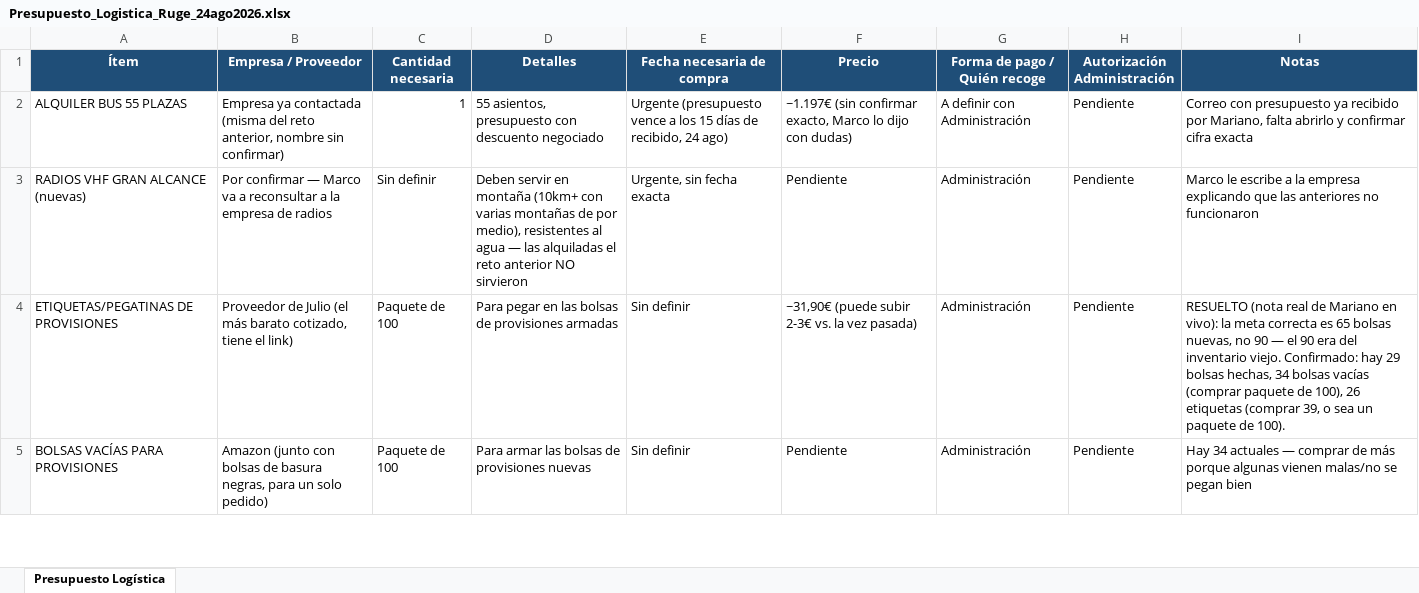
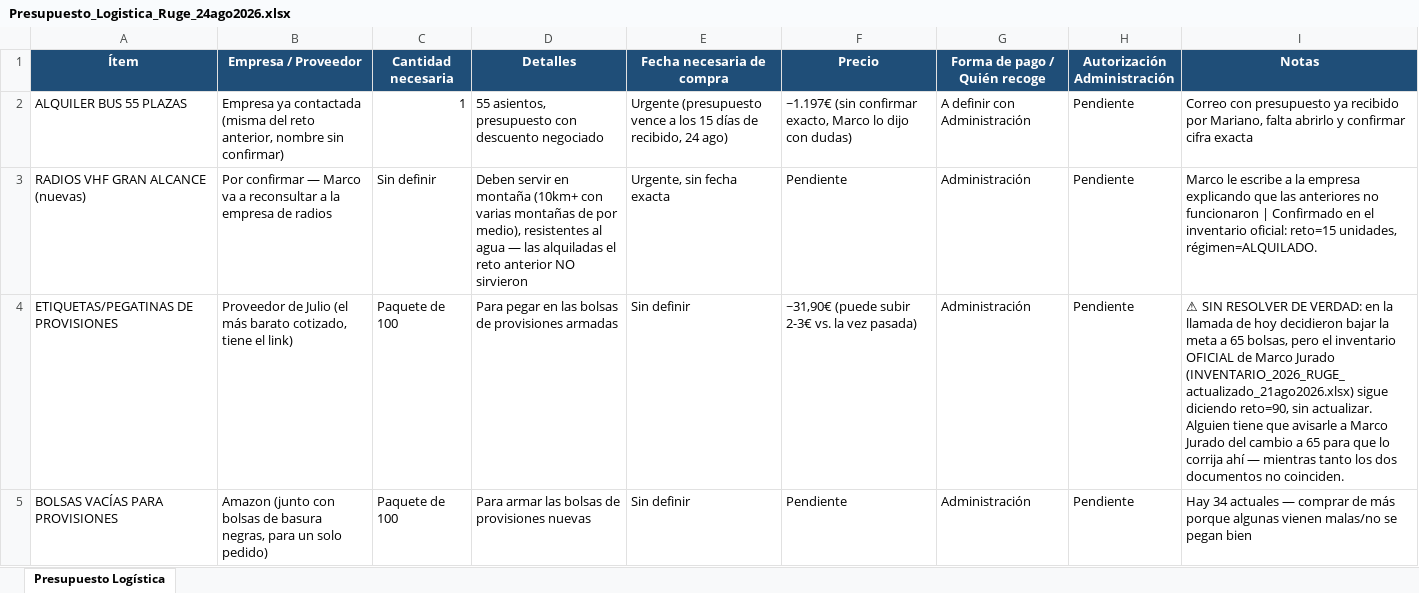
Before and after one commit to infogotir-cyber/ui-ux-skill, an Excel workbook: mariano-os/areas/ministerio/recursos/Presupuesto_Logistica_Ruge_24ago2026.xlsx, sheet Presupuesto Logística, drawn as a sheet; only a part is shown; values as stored, in another font and other column widths than the file's, no borders; the diff covers the shown part only; the diff names each change by its address in the sheet, - before the commit and + after, or states it on an @@ line.

```diff
--- a/mariano-os/areas/ministerio/recursos/Presupuesto_Logistica_Ruge_24ago2026.xlsx (sheet Presupuesto Logística)
+++ b/mariano-os/areas/ministerio/recursos/Presupuesto_Logistica_Ruge_24ago2026.xlsx (sheet Presupuesto Logística)
-I3 (Notas): …no funcionaron
+I3 (Notas): …no funcionaron | Confirmado en el inventario oficial: reto=15 unidades, régimen=ALQUILADO.
-I4 (Notas): RESUELTO (nota real de Mariano en vivo): la meta correcta es 65 bolsas nuevas, no 90 — el 90 era del inventario viejo. Confirmado: hay 29 bolsas hechas, 34 bolsas vacías (comprar paquete de 100), 26 etiquetas (comprar 39, o sea un paquete de 100).
+I4 (Notas): ⚠ SIN RESOLVER DE VERDAD: en la llamada de hoy decidieron bajar la meta a 65 bolsas, pero el inventario OFICIAL de Marco Jurado (INVENTARIO_2026_RUGE_actualizado_21ago2026.xlsx) sigue diciendo reto=90, sin actualizar. Alguien tiene que avisarle a Marco Jurado del cambio a 65 para que lo corrija ahí — mientras tanto los dos documentos no coinciden.
```
Also changed, not shown: 3 added rows and 5 edited cells elsewhere in this sheet, 1 other file.
